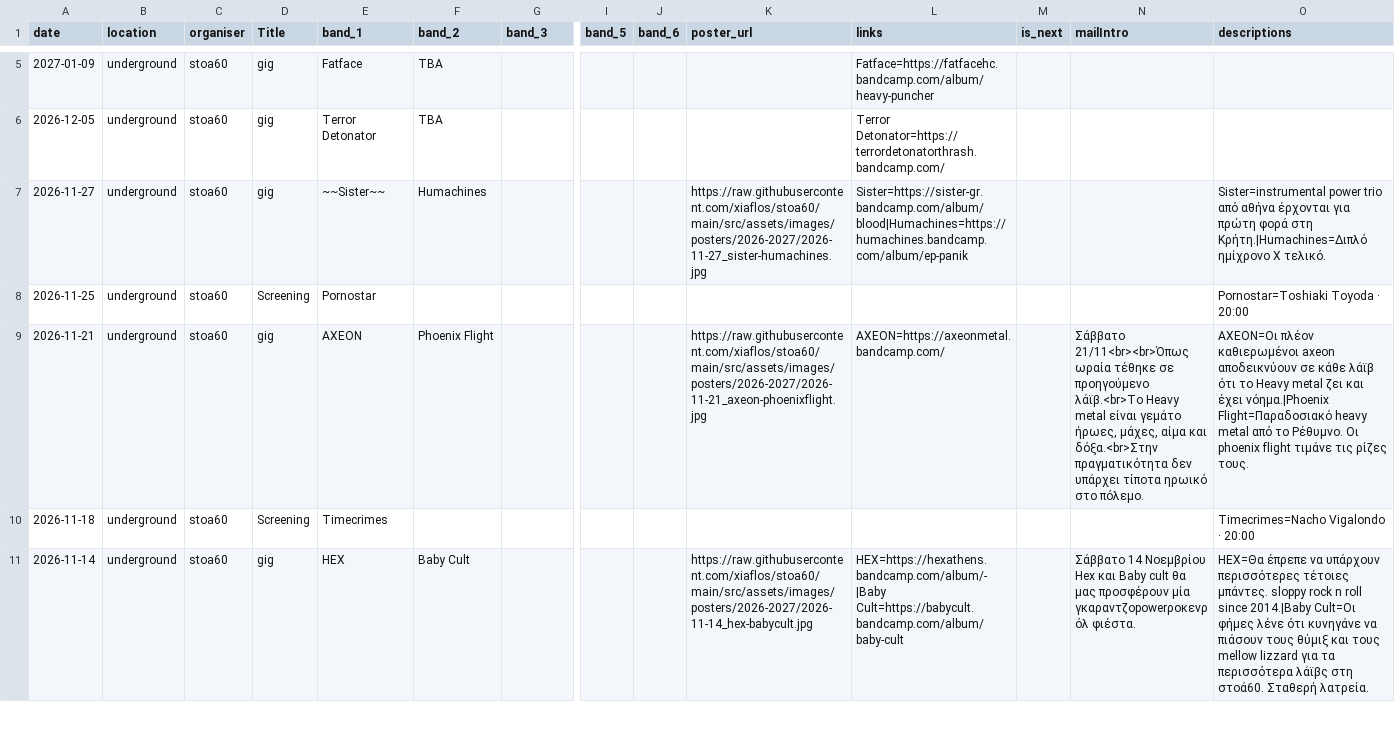
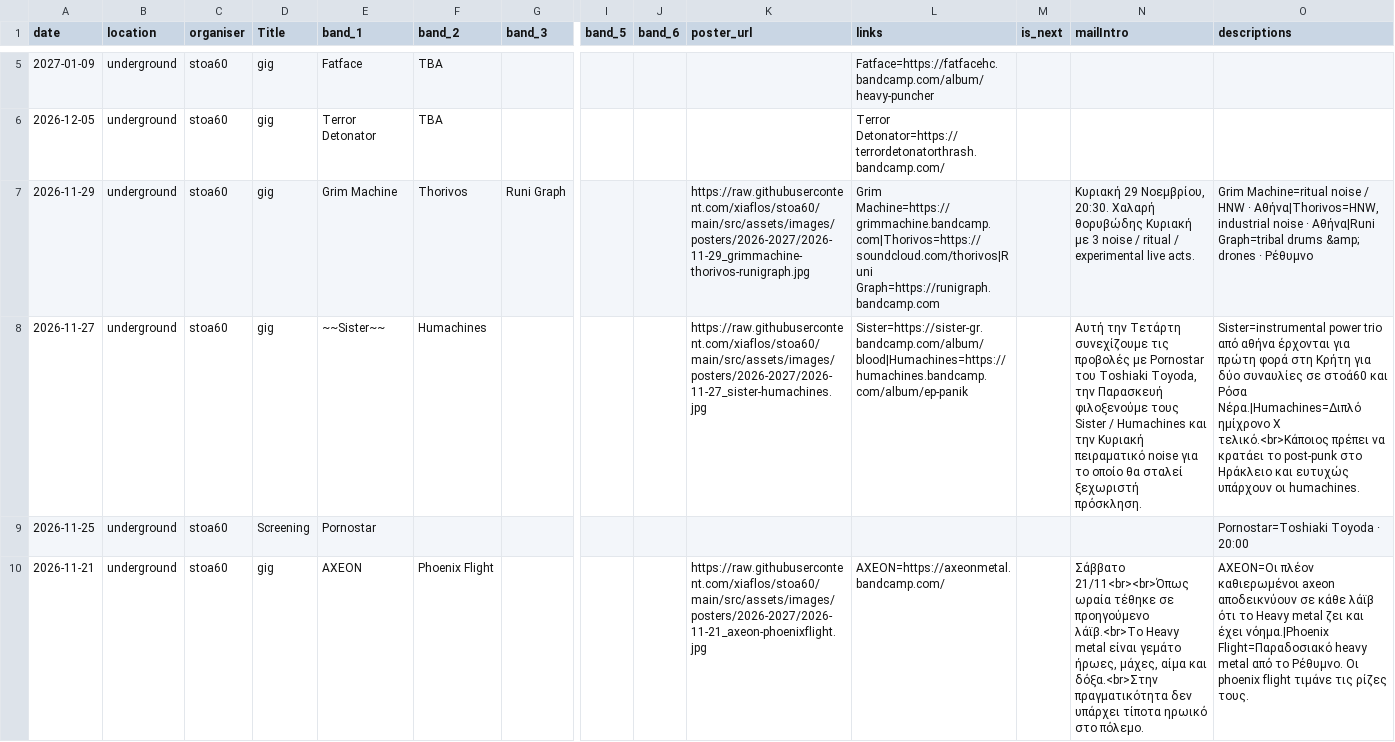
Before and after one commit to xiaflos/stoa60, a CSV file: tools/event-build/events.csv, drawn as a sheet; only a part is shown, gaps mark what is left out; the shorter side is filled out with more unchanged rows; addresses are those after the commit; rows hold the shown columns only; the diff names each change by its address in the sheet, - before the commit and + after, or states it on an @@ line.

```diff
--- a/tools/event-build/events.csv
+++ b/tools/event-build/events.csv
+row 7: 2026-11-29 | underground | stoa60 | gig | Grim Machine | Thorivos | Runi Graph |  |  | https://raw.githubusercontent.com/xiaflos/stoa60/main/src/assets/images/posters/2026-2027/2026-11-29_grimmachine-thorivos-runigraph.jpg | Grim Machine=https://grimmachine.bandcamp.com|Thorivos=https://soundcloud.com/thorivos|Runi Graph=https://runigraph.bandcamp.com |  | Κυριακή 29 Νοεμβρίου, 20:30. Χαλαρή θορυβώδης Κυριακή με 3 noise / ritual / experimental live acts. | Grim Machine=ritual noise / HNW · Αθήνα|Thorivos=HNW, industrial noise · Αθήνα|Runi Graph=tribal drums &amp; drones · Ρέθυμνο
-N8 (mailIntro): (empty)
+N8 (mailIntro): Αυτή την Τετάρτη συνεχίζουμε τις προβολές με Pornostar του Toshiaki Toyoda, την Παρασκευή φιλοξενούμε τους Sister / Humachines και την Κυριακή πειραματικό noise για το οποίο θα σταλεί ξεχωριστή πρόσκληση.
-O8 (descriptions): …φορά στη Κρήτη.|Humachines=Διπλό ημίχρονο Χ τελικό.
+O8 (descriptions): …φορά στη Κρήτη για δύο συναυλίες σε στοά60 και Ρόσα Νέρα.|Humachines=Διπλό ημίχρονο Χ τελικό.<br>Κάποιος πρέπει να κρατάει το post-punk στο Ηράκλειο και ευτυχώς υπάρχουν οι humachines.
```
Also changed, not shown: 5 other files.
